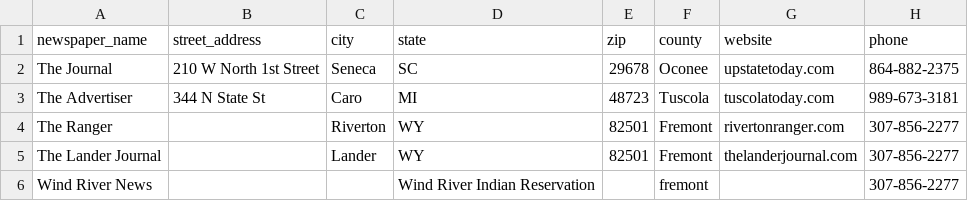
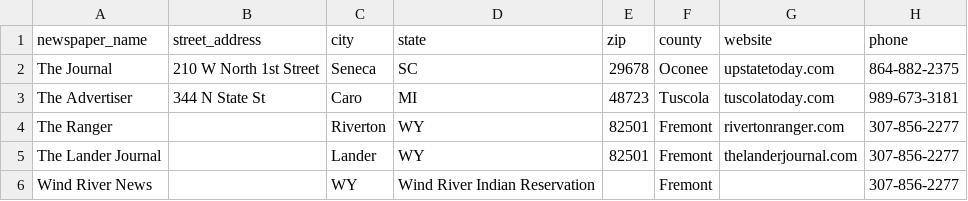
Before and after one commit to binarybcc/eghwebsite, a CSV file: newspapers.csv, drawn as a sheet.

```diff
--- a/newspapers.csv
+++ b/newspapers.csv
@@ -5,2 +5,2 @@ The Ranger,,Riverton,WY,82501,Fremont,rivertonranger.com,307-856-2277
 The Lander Journal,,Lander,WY,82501,Fremont,thelanderjournal.com,307-856-2277
-Wind River News,,,Wind River Indian Reservation,,fremont,,307-856-2277
+Wind River News,,WY,Wind River Indian Reservation,,Fremont,,307-856-2277
```
Also changed, not shown: 9 other files.
